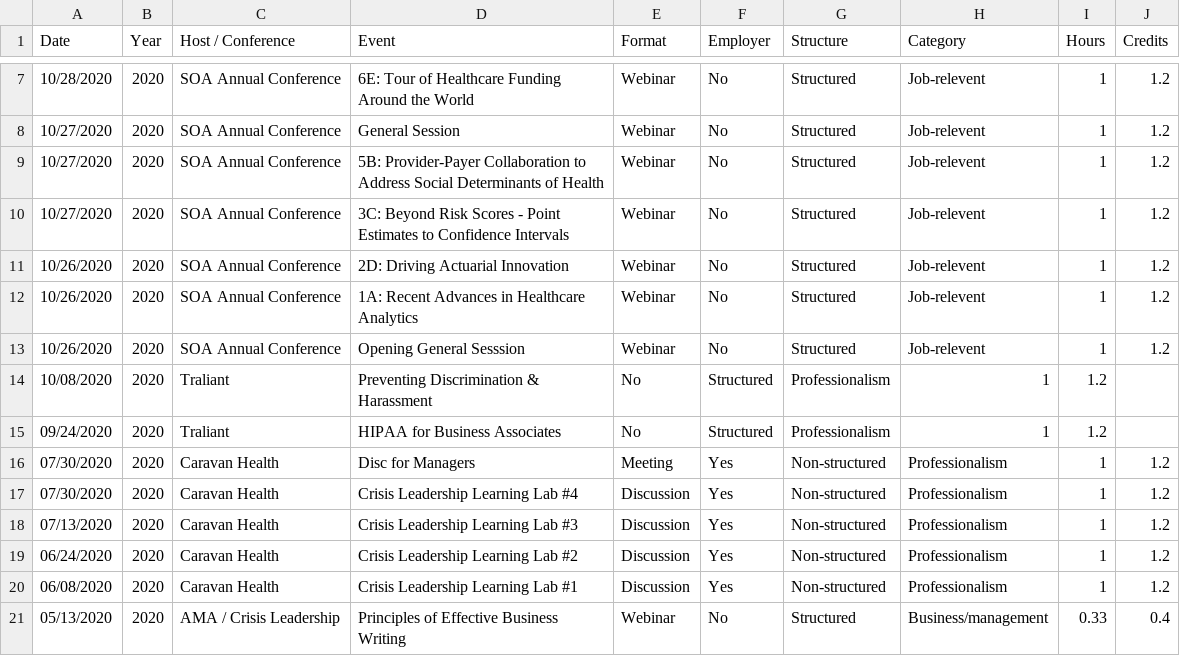
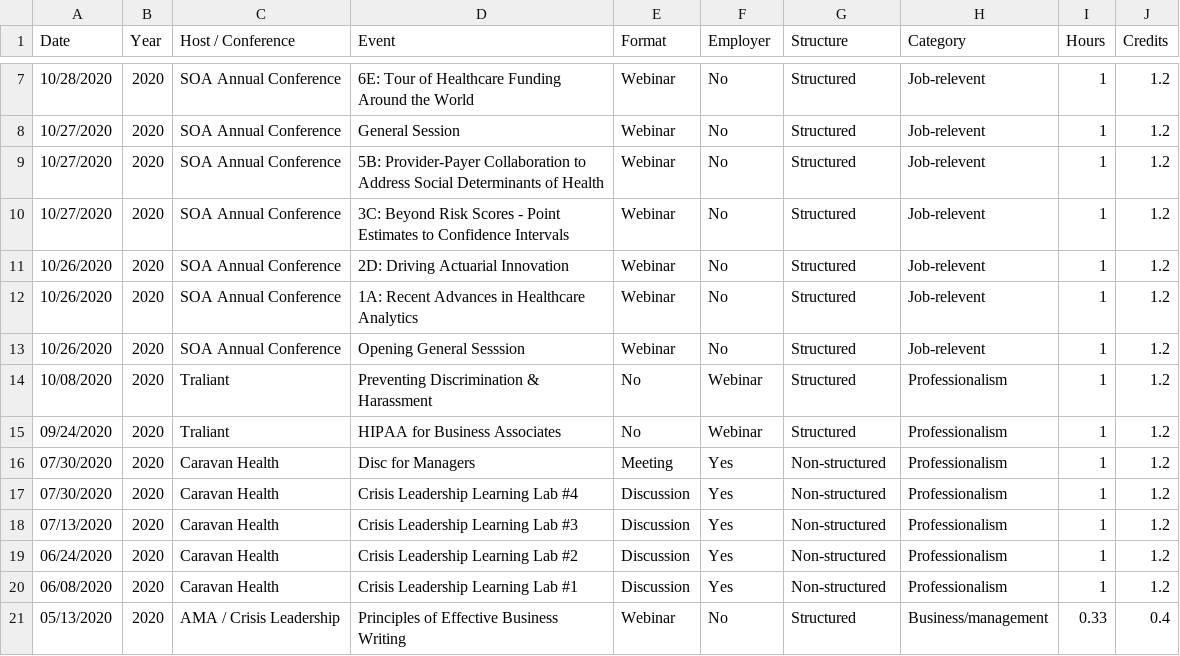
Before and after one commit to johnsug/continuing_ed, a CSV file: ce_log.csv, drawn as a sheet; only a part is shown, gaps mark what is left out.

Commit message:
Update ce_log.csv

```diff
--- a/ce_log.csv
+++ b/ce_log.csv
@@ -13,4 +13,4 @@ Date,Year,Host / Conference,Event,Format,Employer,Structure,Category,Hours,Credi
 10/26/2020,2020,SOA Annual Conference,Opening General Sesssion,Webinar,No,Structured,Job-relevent,1,1.2
-10/08/2020,2020,Traliant,Preventing Discrimination & Harassment,No,Structured,Professionalism,1,1.2
-09/24/2020,2020,Traliant,HIPAA for Business Associates,No,Structured,Professionalism,1,1.2
+10/08/2020,2020,Traliant,Preventing Discrimination & Harassment,No,Webinar,Structured,Professionalism,1,1.2
+09/24/2020,2020,Traliant,HIPAA for Business Associates,No,Webinar,Structured,Professionalism,1,1.2
 07/30/2020,2020,Caravan Health,Disc for Managers,Meeting,Yes,Non-structured,Professionalism,1,1.2
```
